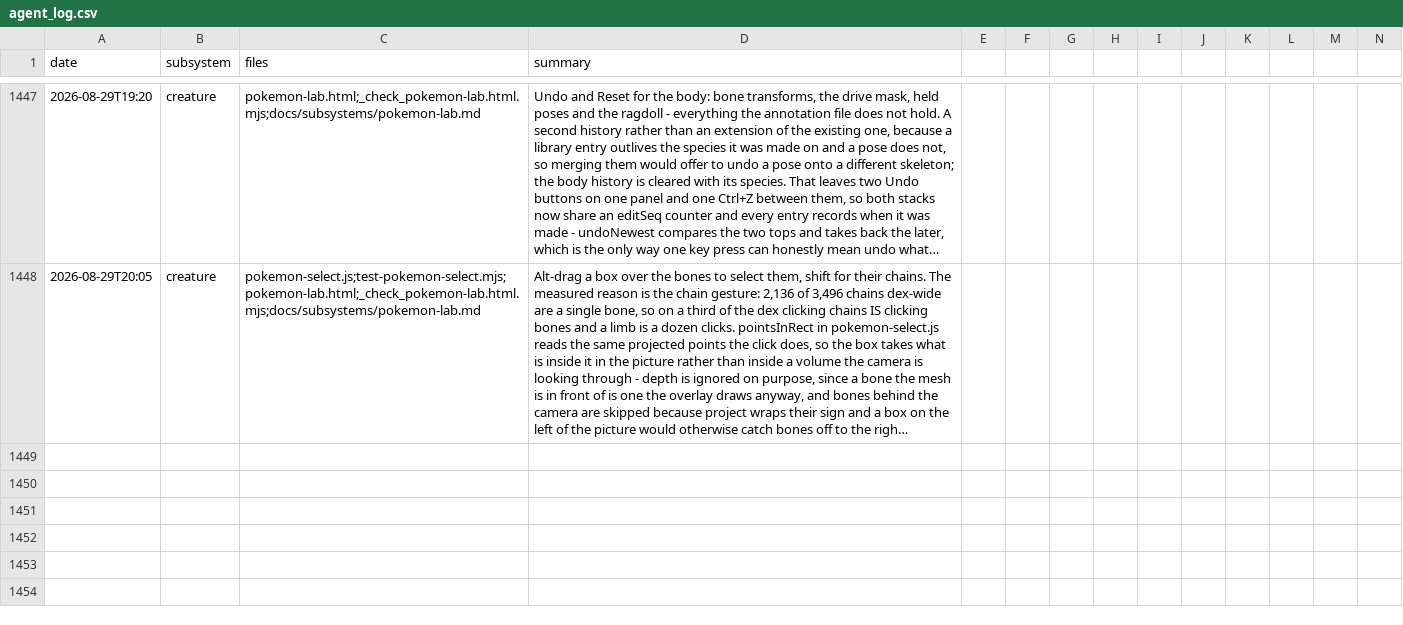
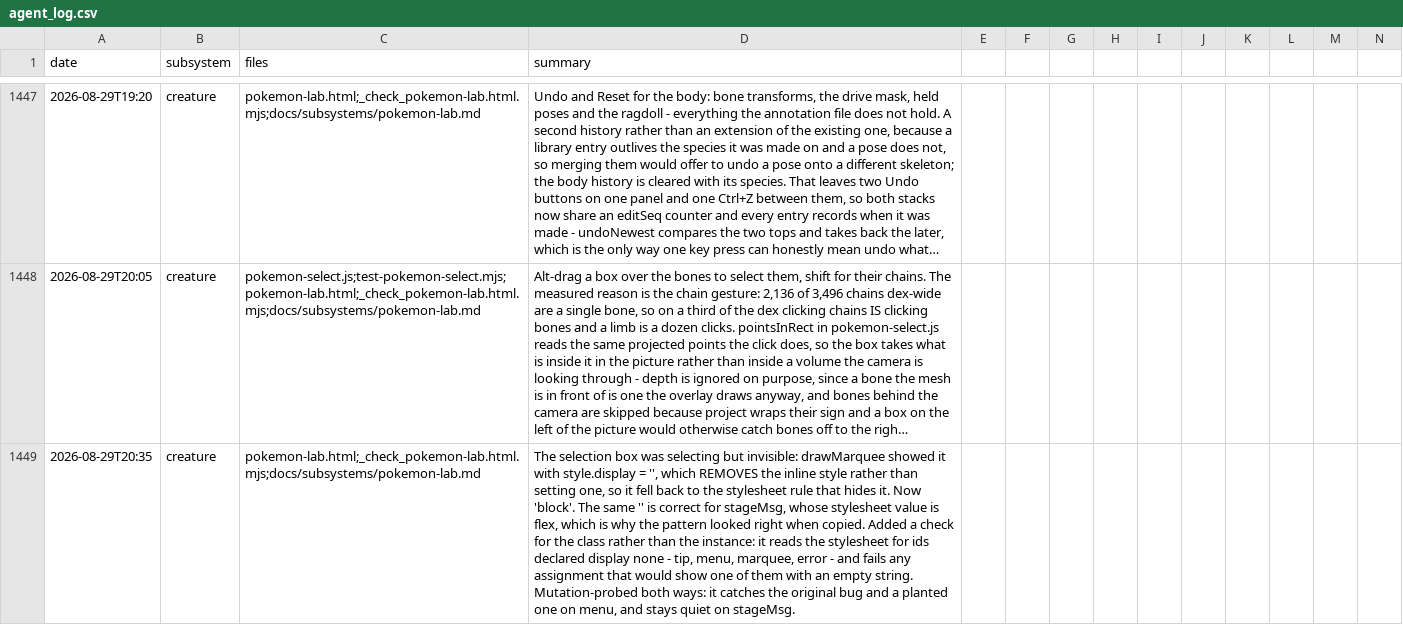
Before and after one commit to msankofa/workshop-webgpu, a CSV file: agent_log.csv, drawn as a sheet; only a part is shown, gaps mark what is left out; long unchanged cells end in …; rows hold the shown columns only; the diff names each change by its address in the sheet, - before the commit and + after, or states it on an @@ line.

```diff
--- a/agent_log.csv
+++ b/agent_log.csv
+row 1449: 2026-08-29T20:35 | creature | pokemon-lab.html;_check_pokemon-lab.html.mjs;docs/subsystems/pokemon-lab.md | The selection box was selecting but invisible: drawMarquee showed it with style.display = '', which REMOVES the inline style rather than setting one, so it fell back to the stylesheet rule that hides it. Now 'block'. The same '' is correct for stageMsg, whose stylesheet value is flex, which is why the pattern looked right when copied. Added a check for the class rather than the instance: it reads the stylesheet for ids declared display none - tip, menu, marquee, error - and fails any assignment that would show one of them with an empty string. Mutation-probed both ways: it catches the original bug and a planted one on menu, and stays quiet on stageMsg.
```
Also changed, not shown: 3 other files.
